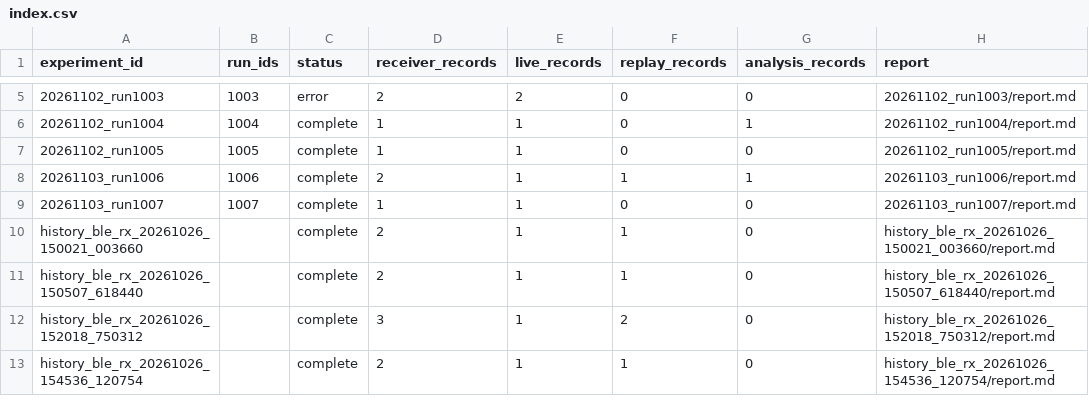
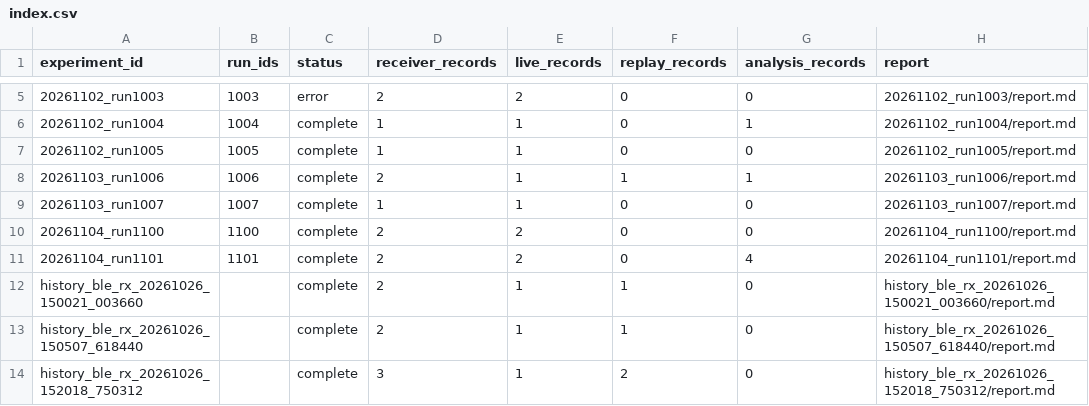
Before and after one commit to JIDA114514/B2Z, a CSV file: python/experiments/index.csv, drawn as a sheet; only a part is shown, gaps mark what is left out; the shorter side is filled out with more unchanged rows.

```diff
--- a/python/experiments/index.csv
+++ b/python/experiments/index.csv
@@ -9,2 +9,4 @@ experiment_id,run_ids,status,receiver_records,live_records,replay_records,analys
 20261103_run1007,1007,complete,1,1,0,0,20261103_run1007/report.md
+20261104_run1100,1100,complete,2,2,0,0,20261104_run1100/report.md
+20261104_run1101,1101,complete,2,2,0,4,20261104_run1101/report.md
 history_ble_rx_20261026_150021_003660,,complete,2,1,1,0,history_ble_rx_20261026_150021_003660/report.md
```
Also changed, not shown: python/experiments/artifacts.csv, python/experiments/runs.csv, 51 other files.
